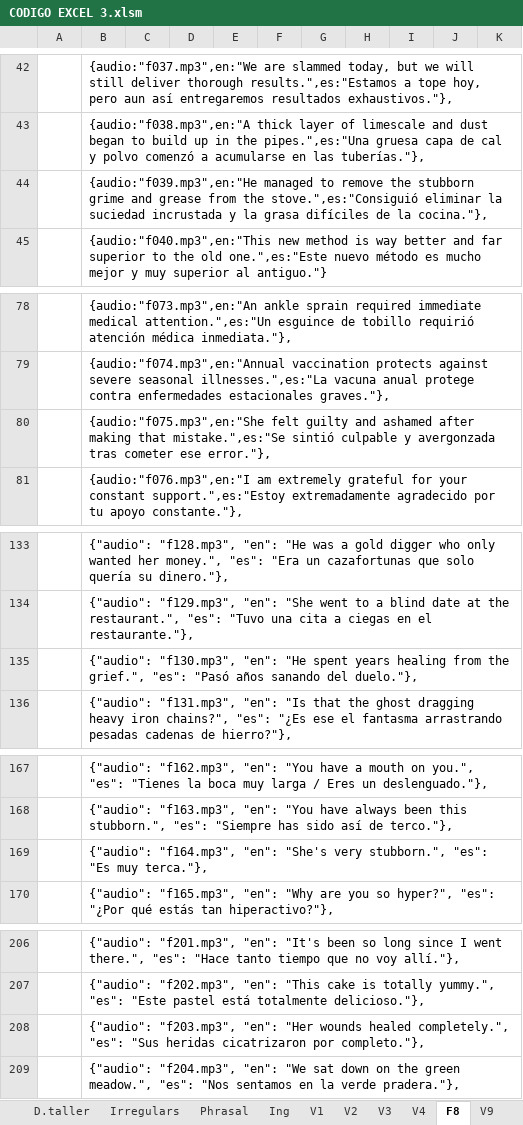
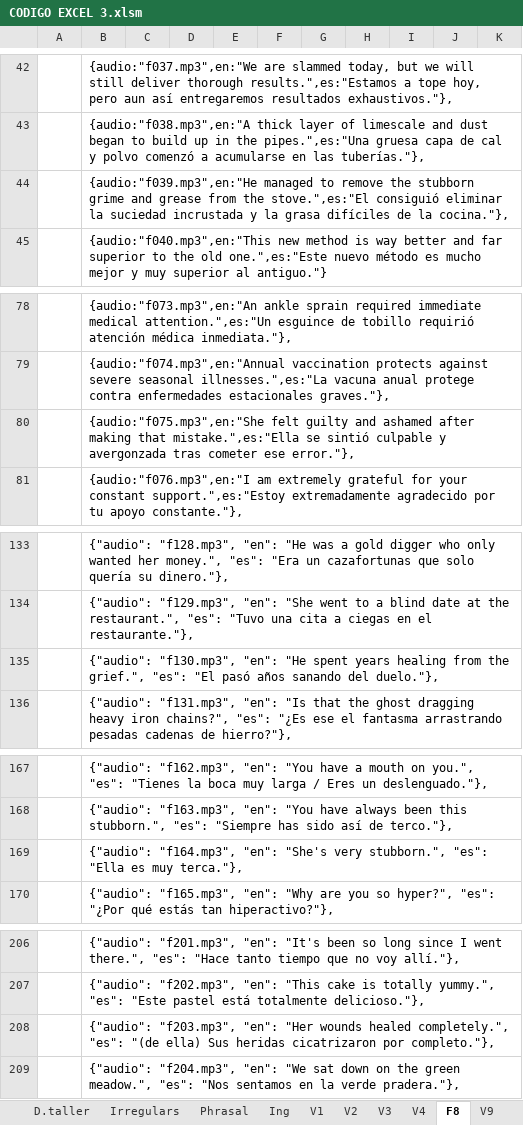
Before and after one commit to gretaclase2026/main, an Excel workbook: CODIGO EXCEL 3.xlsm, sheet F8, drawn as a sheet; only a part is shown, gaps mark what is left out; values as stored, in another font and other column widths than the file's, no borders; the diff covers the shown part only; the diff names each change by its address in the sheet, - before the commit and + after, or states it on an @@ line.

Commit message:
articles el o ella

```diff
--- a/CODIGO EXCEL 3.xlsm (sheet F8)
+++ b/CODIGO EXCEL 3.xlsm (sheet F8)
-B44: …from the stove.",es:"Consiguió eliminar la…
+B44: …from the stove.",es:"El consiguió eliminar la…
-B80: …making that mistake.",es:"Se sintió culpable…
+B80: …making that mistake.",es:"Ella se sintió culpable…
-B135: …grief.", "es": "Pasó años sanando…
+B135: …grief.", "es": "El pasó años sanando…
-B169: …stubborn.", "es": "Es muy terca."},
+B169: …stubborn.", "es": "Ella es muy terca."},
-B208: …completely.", "es": "Sus heridas cicatrizaron…
+B208: …completely.", "es": "(de ella) Sus heridas cicatrizaron…
```
Also changed, not shown: 20 edited cells elsewhere in this sheet, 1 other file.
